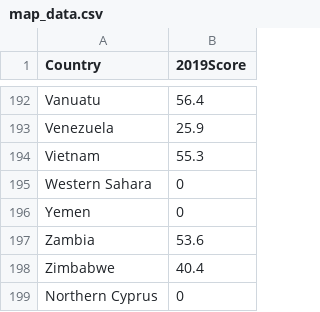
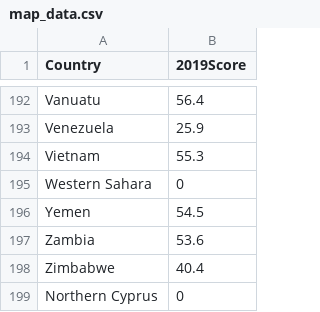
Before and after one commit to Zixi0407/ass2, a CSV file: map_data.csv, drawn as a sheet; only a part is shown, gaps mark what is left out.

Commit message:
Update map_data.csv

```diff
--- a/map_data.csv
+++ b/map_data.csv
@@ -195,3 +195,3 @@ Vietnam,55.3
 Western Sahara,0
-Yemen,0
+Yemen,54.5
 Zambia,53.6
```
